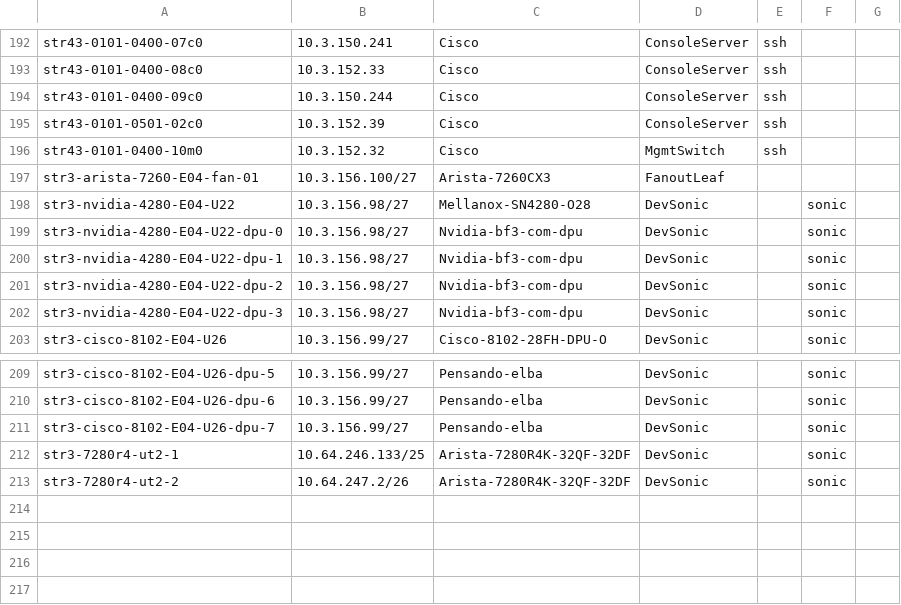
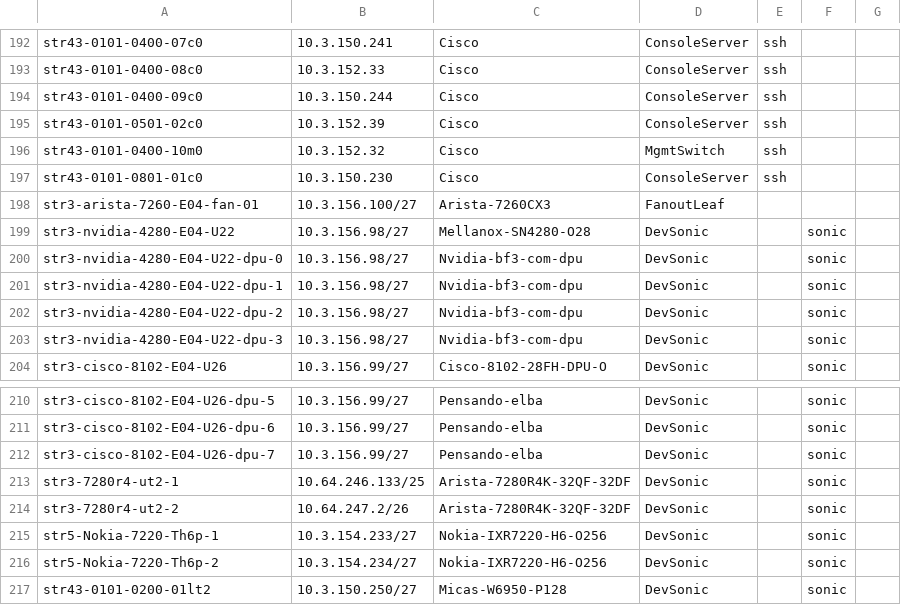
Before and after one commit to lipxu/sonic-mgmt-lipxu-fork, a CSV file: ansible/files/sonic_str3_devices.csv, drawn as a sheet; only a part is shown, gaps mark what is left out.

```diff
--- a/ansible/files/sonic_str3_devices.csv
+++ b/ansible/files/sonic_str3_devices.csv
@@ -196,2 +196,3 @@ str43-0101-0501-02c0,10.3.152.39,Cisco,ConsoleServer,ssh,
 str43-0101-0400-10m0,10.3.152.32,Cisco,MgmtSwitch,ssh,
+str43-0101-0801-01c0,10.3.150.230,Cisco,ConsoleServer,ssh,
 str3-arista-7260-E04-fan-01,10.3.156.100/27,Arista-7260CX3,FanoutLeaf,,
@@ -213 +214,4 @@ str3-7280r4-ut2-1,10.64.246.133/25,Arista-7280R4K-32QF-32DF,DevSonic,,sonic
 str3-7280r4-ut2-2,10.64.247.2/26,Arista-7280R4K-32QF-32DF,DevSonic,,sonic
+str5-Nokia-7220-Th6p-1,10.3.154.233/27,Nokia-IXR7220-H6-O256,DevSonic,,sonic
+str5-Nokia-7220-Th6p-2,10.3.154.234/27,Nokia-IXR7220-H6-O256,DevSonic,,sonic
+str43-0101-0200-01lt2,10.3.150.250/27,Micas-W6950-P128,DevSonic,,sonic
```
Also changed, not shown: ansible/files/sonic_ixia_devices.csv, ansible/files/sonic_ixia_links.csv, 9 other files.
